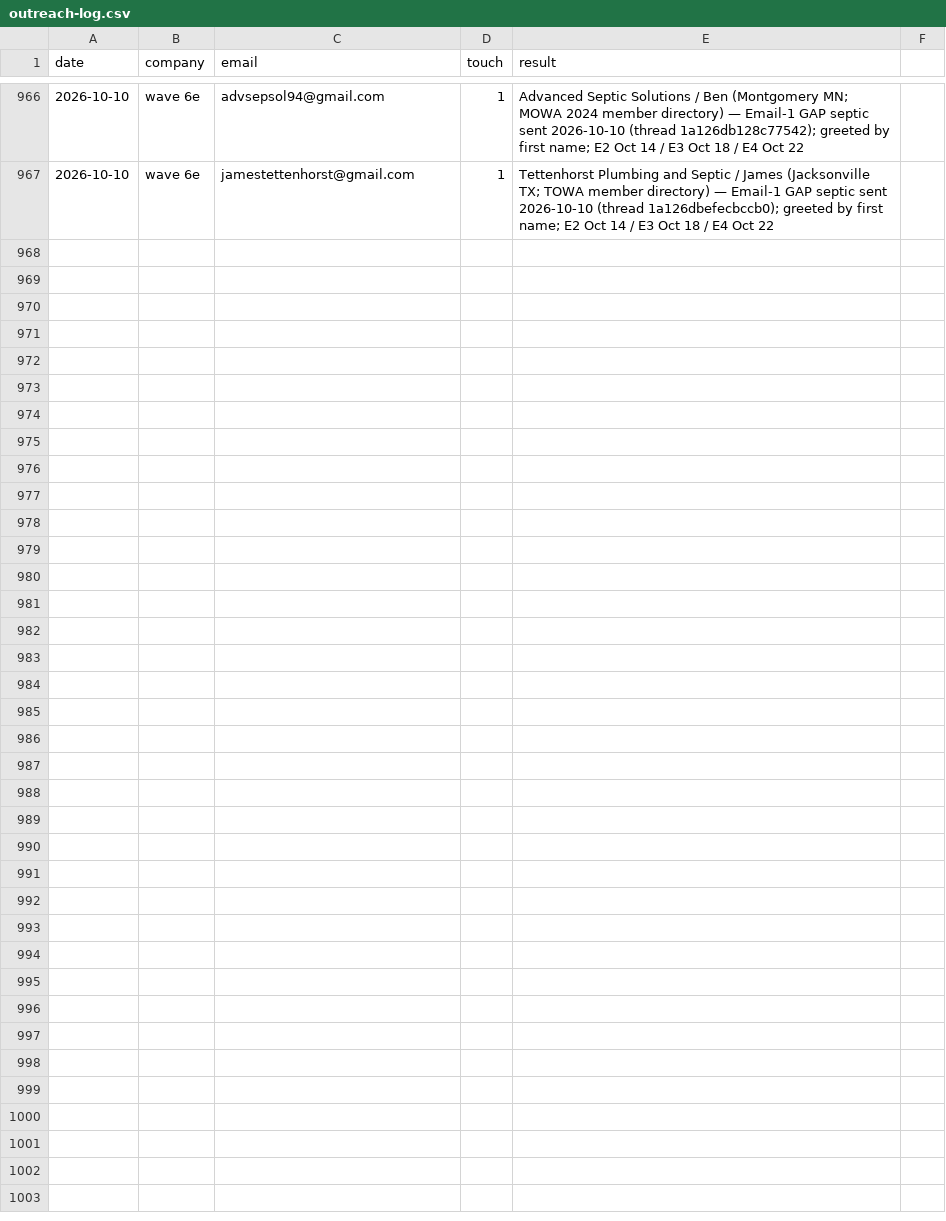
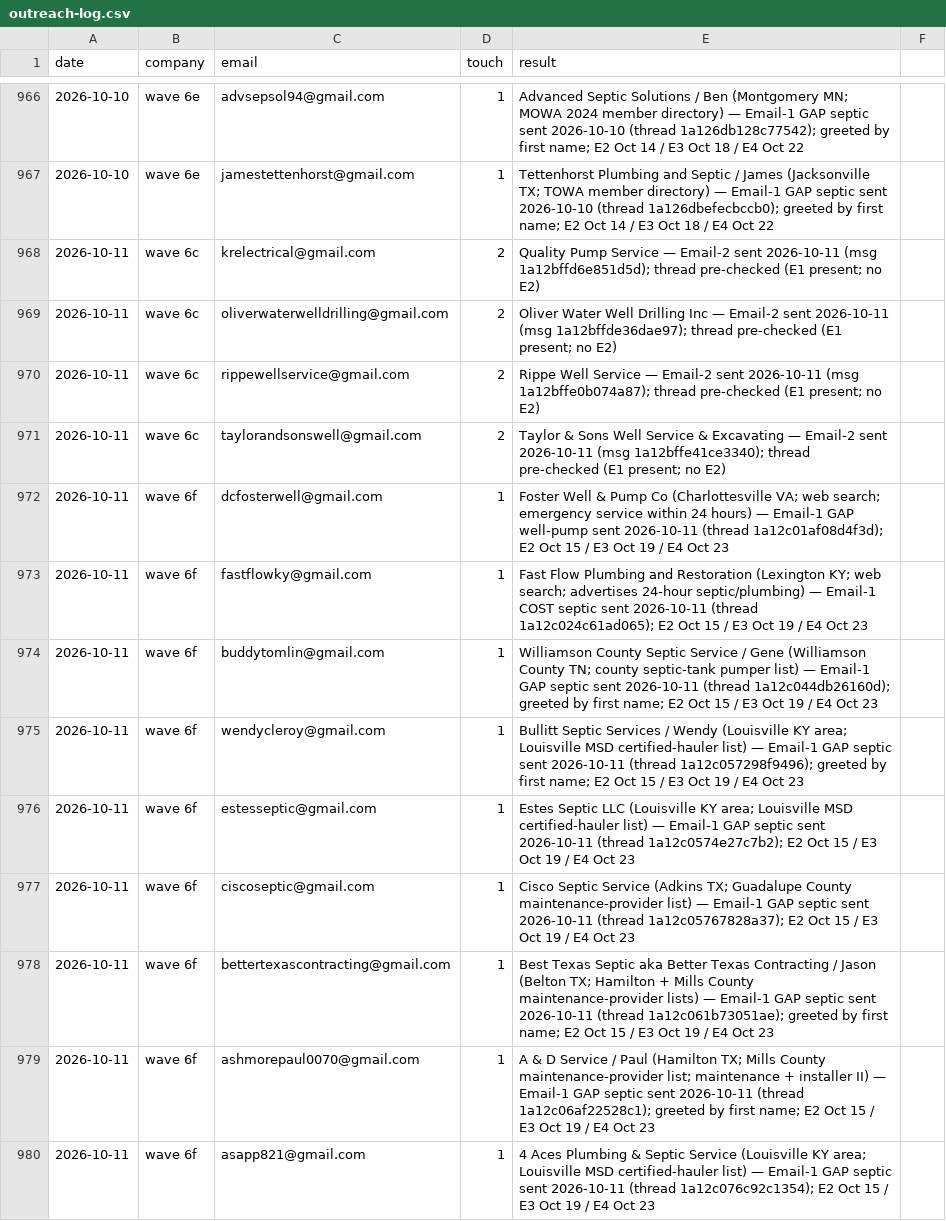
Before and after one commit to cmoney117/fb-marketplace-autoresponder, a CSV file: venture/07-automation/tracker/outreach-log.csv, drawn as a sheet; only a part is shown, gaps mark what is left out; the diff names each change by its address in the sheet, - before the commit and + after, or states it on an @@ line.

```diff
--- a/venture/07-automation/tracker/outreach-log.csv
+++ b/venture/07-automation/tracker/outreach-log.csv
+row 968: 2026-10-11 | wave 6c | krelectrical@gmail.com | 2 | Quality Pump Service — Email-2 sent 2026-10-11 (msg 1a12bffd6e851d5d); thread pre-checked (E1 present; no E2)
+row 969: 2026-10-11 | wave 6c | oliverwaterwelldrilling@gmail.com | 2 | Oliver Water Well Drilling Inc — Email-2 sent 2026-10-11 (msg 1a12bffde36dae97); thread pre-checked (E1 present; no E2)
+row 970: 2026-10-11 | wave 6c | rippewellservice@gmail.com | 2 | Rippe Well Service — Email-2 sent 2026-10-11 (msg 1a12bffe0b074a87); thread pre-checked (E1 present; no E2)
+row 971: 2026-10-11 | wave 6c | taylorandsonswell@gmail.com | 2 | Taylor & Sons Well Service & Excavating — Email-2 sent 2026-10-11 (msg 1a12bffe41ce3340); thread pre-checked (E1 present; no E2)
+row 972: 2026-10-11 | wave 6f | dcfosterwell@gmail.com | 1 | Foster Well & Pump Co (Charlottesville VA; web search; emergency service within 24 hours) — Email-1 GAP well-pump sent 2026-10-11 (thread 1a12c01af08d4f3d); E2 Oct 15 / E3 Oct 19 / E4 Oct 23
+row 973: 2026-10-11 | wave 6f | fastflowky@gmail.com | 1 | Fast Flow Plumbing and Restoration (Lexington KY; web search; advertises 24-hour septic/plumbing) — Email-1 COST septic sent 2026-10-11 (thread 1a12c024c61ad065); E2 Oct 15 / E3 Oct 19 / E4 Oct 23
+row 974: 2026-10-11 | wave 6f | buddytomlin@gmail.com | 1 | Williamson County Septic Service / Gene (Williamson County TN; county septic-tank pumper list) — Email-1 GAP septic sent 2026-10-11 (thread 1a12c044db26160d); greeted by first name; E2 Oct 15 / E3 Oct 19 / E4 Oct 23
+row 975: 2026-10-11 | wave 6f | wendycleroy@gmail.com | 1 | Bullitt Septic Services / Wendy (Louisville KY area; Louisville MSD certified-hauler list) — Email-1 GAP septic sent 2026-10-11 (thread 1a12c057298f9496); greeted by first name; E2 Oct 15 / E3 Oct 19 / E4 Oct 23
+row 976: 2026-10-11 | wave 6f | estesseptic@gmail.com | 1 | Estes Septic LLC (Louisville KY area; Louisville MSD certified-hauler list) — Email-1 GAP septic sent 2026-10-11 (thread 1a12c0574e27c7b2); E2 Oct 15 / E3 Oct 19 / E4 Oct 23
+row 977: 2026-10-11 | wave 6f | ciscoseptic@gmail.com | 1 | Cisco Septic Service (Adkins TX; Guadalupe County maintenance-provider list) — Email-1 GAP septic sent 2026-10-11 (thread 1a12c05767828a37); E2 Oct 15 / E3 Oct 19 / E4 Oct 23
+row 978: 2026-10-11 | wave 6f | bettertexascontracting@gmail.com | 1 | Best Texas Septic aka Better Texas Contracting / Jason (Belton TX; Hamilton + Mills County maintenance-provider lists) — Email-1 GAP septic sent 2026-10-11 (thread 1a12c061b73051ae); greeted by first name; E2 Oct 15 / E3 Oct 19 / E4 Oct 23
+row 979: 2026-10-11 | wave 6f | ashmorepaul0070@gmail.com | 1 | A & D Service / Paul (Hamilton TX; Mills County maintenance-provider list; maintenance + installer II) — Email-1 GAP septic sent 2026-10-11 (thread 1a12c06af22528c1); greeted by first name; E2 Oct 15 / E3 Oct 19 / E4 Oct 23
+row 980: 2026-10-11 | wave 6f | asapp821@gmail.com | 1 | 4 Aces Plumbing & Septic Service (Louisville KY area; Louisville MSD certified-hauler list) — Email-1 GAP septic sent 2026-10-11 (thread 1a12c076c92c1354); E2 Oct 15 / E3 Oct 19 / E4 Oct 23
```
Also changed, not shown: venture/07-automation/tracker/verification-log.csv.
